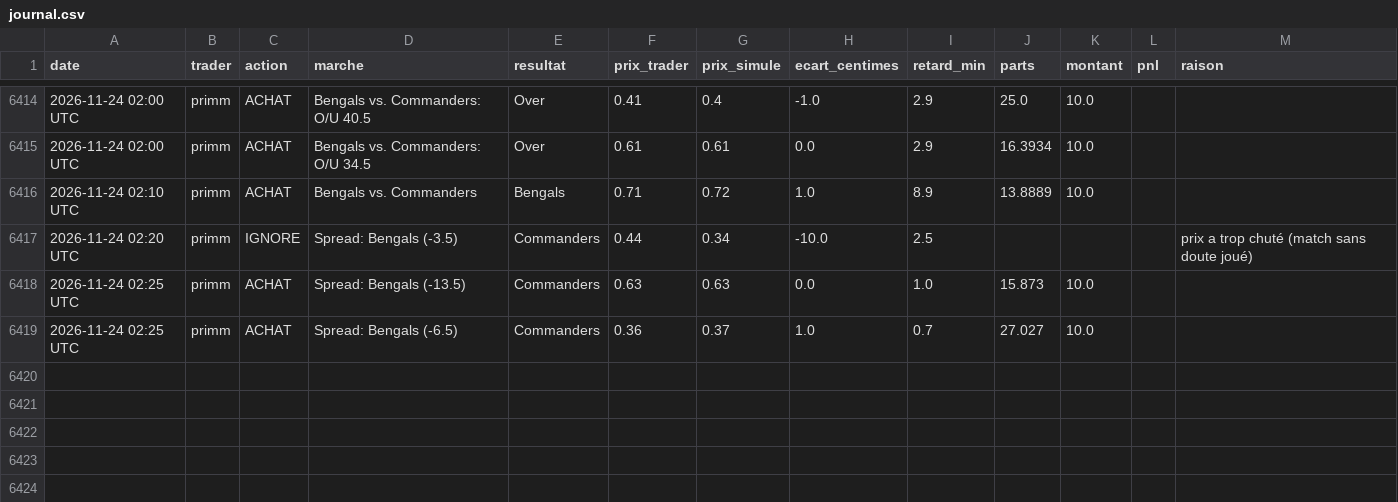
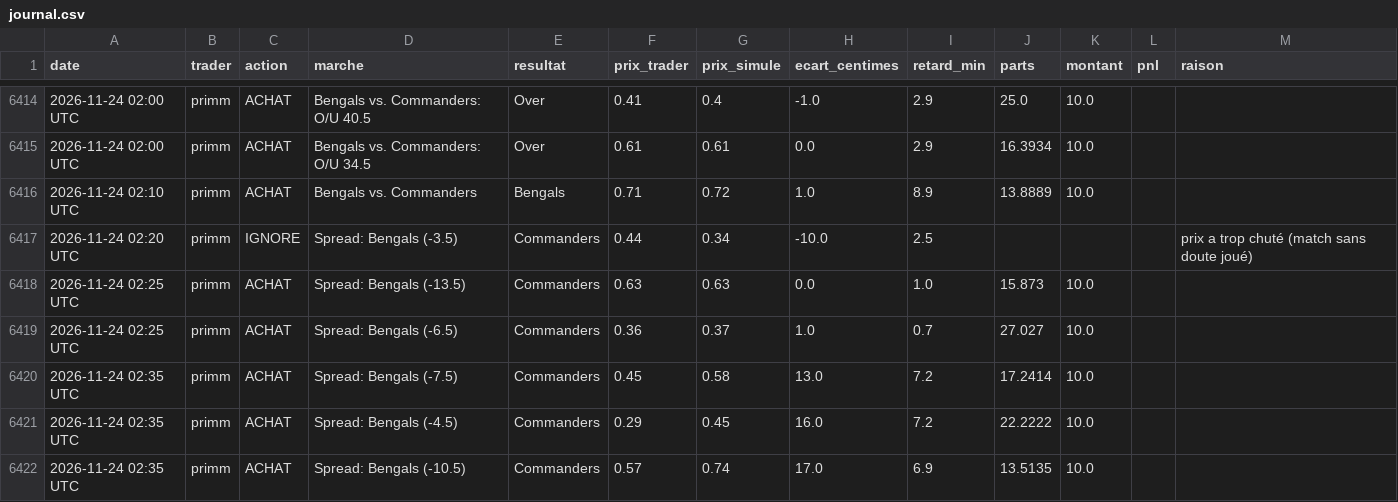
Before and after one commit to matusalem001/copytrade-sim, a CSV file: data/journal.csv, drawn as a sheet; only a part is shown, gaps mark what is left out.

```diff
--- a/data/journal.csv
+++ b/data/journal.csv
@@ -6419 +6419,4 @@ date,trader,action,marche,resultat,prix_trader,prix_simule,ecart_centimes,retard
 2026-11-24 02:25 UTC,primm,ACHAT,Spread: Bengals (-6.5),Commanders,0.36,0.37,1.0,0.7,27.027,10.0,,
+2026-11-24 02:35 UTC,primm,ACHAT,Spread: Bengals (-7.5),Commanders,0.45,0.58,13.0,7.2,17.2414,10.0,,
+2026-11-24 02:35 UTC,primm,ACHAT,Spread: Bengals (-4.5),Commanders,0.29,0.45,16.0,7.2,22.2222,10.0,,
+2026-11-24 02:35 UTC,primm,ACHAT,Spread: Bengals (-10.5),Commanders,0.57,0.74,17.0,6.9,13.5135,10.0,,
```
Also changed, not shown: 3 other files.
